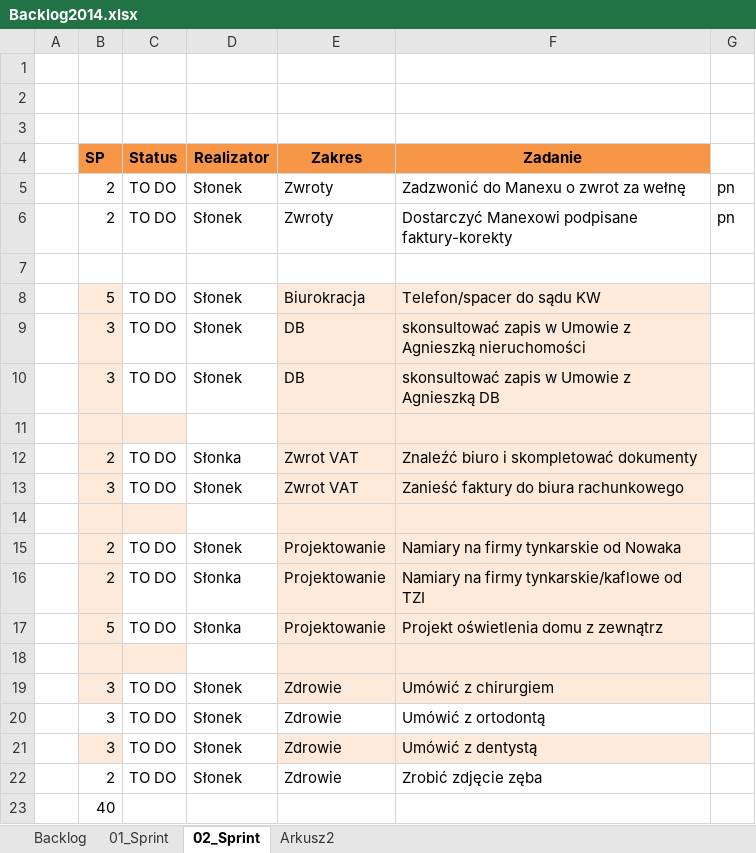
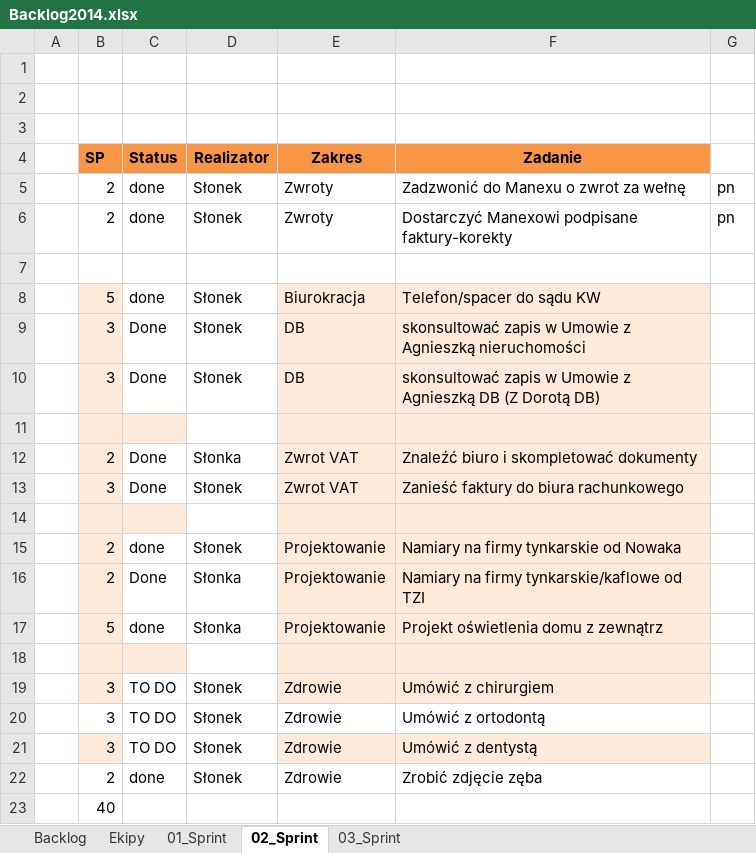
Before and after one commit to bajo2000/mati-sloncowati, an Excel workbook: plan/Backlog2014.xlsx, sheet 02_Sprint, drawn as a sheet; values as stored, in another font and other column widths than the file's, no borders; the diff names each change by its address in the sheet, - before the commit and + after, or states it on an @@ line.

```diff
--- a/plan/Backlog2014.xlsx (sheet 02_Sprint)
+++ b/plan/Backlog2014.xlsx (sheet 02_Sprint)
-sheet tab: Arkusz2
+sheet tab: 03_Sprint
+sheet tab: Ekipy
-C5:C6 (Status): TO DO
+C5:C6 (Status): done
-C8 (Status): TO DO
+C8 (Status): done
-C9:C10 (Status): TO DO
+C9:C10 (Status): Done
-F10 (Zadanie): …Agnieszką DB
+F10 (Zadanie): …Agnieszką DB (Z Dorotą DB)
-C12:C13 (Status): TO DO
+C12:C13 (Status): Done
-C15 (Status): TO DO
+C15 (Status): done
-C16 (Status): TO DO
+C16 (Status): Done
-C17 (Status): TO DO
+C17 (Status): done
-C22 (Status): TO DO
+C22 (Status): done
```
Also changed, not shown: sheet 03_Sprint, sheet Backlog.
